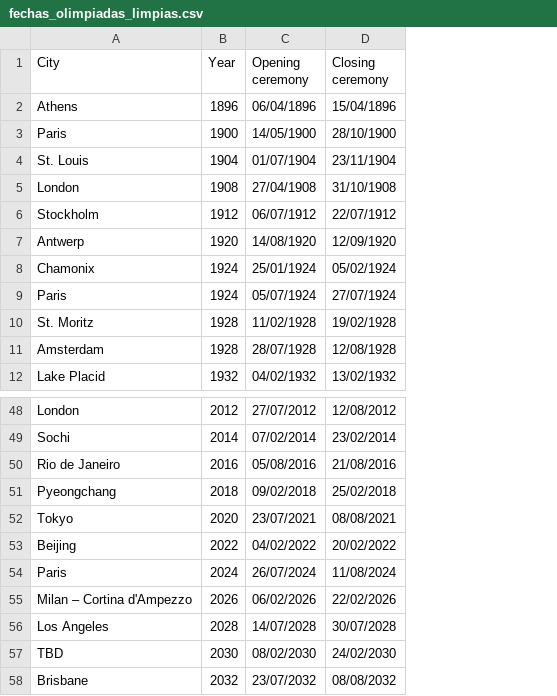
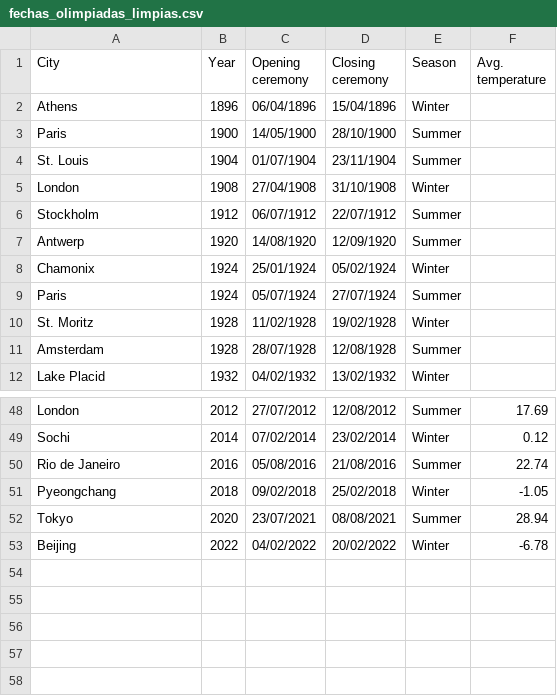
Before and after one commit to patxijuaristi/olympic-games-and-temperature, a CSV file: data/fechas_olimpiadas_limpias.csv, drawn as a sheet; only a part is shown, gaps mark what is left out; removed rows and columns are numbered as before the commit, all else as after; the diff names each change by its address in the sheet, - before the commit and + after, or states it on an @@ line.

Commit message:
Date formatting , season and transformations

```diff
--- a/data/fechas_olimpiadas_limpias.csv
+++ b/data/fechas_olimpiadas_limpias.csv
+column E (Season), rows 2-12: Winter | Summer | Summer | Winter | Summer | Summer | Winter | Summer | Winter | Summer | Winter; rows 48-53: Summer | Winter | Summer | Winter | Summer | Winter
+column F (Avg. temperature), rows 48-53: 17.69 | 0.12 | 22.74 | -1.05 | 28.94 | -6.78
-row 54: Paris | 2024 | 26/07/2024 | 11/08/2024
-row 55: Milan – Cortina d'Ampezzo | 2026 | 06/02/2026 | 22/02/2026
-row 56: Los Angeles | 2028 | 14/07/2028 | 30/07/2028
-row 57: TBD | 2030 | 08/02/2030 | 24/02/2030
-row 58: Brisbane | 2032 | 23/07/2032 | 08/08/2032
```
Also changed, not shown: 6 other files.
